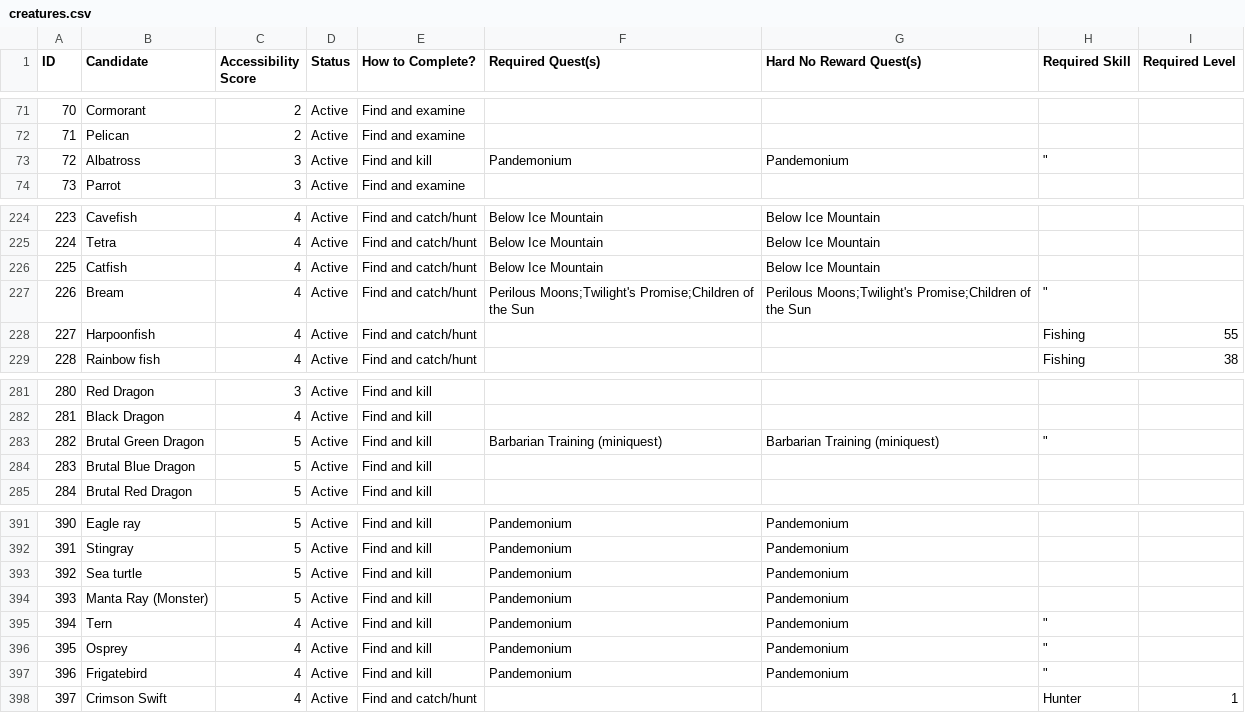
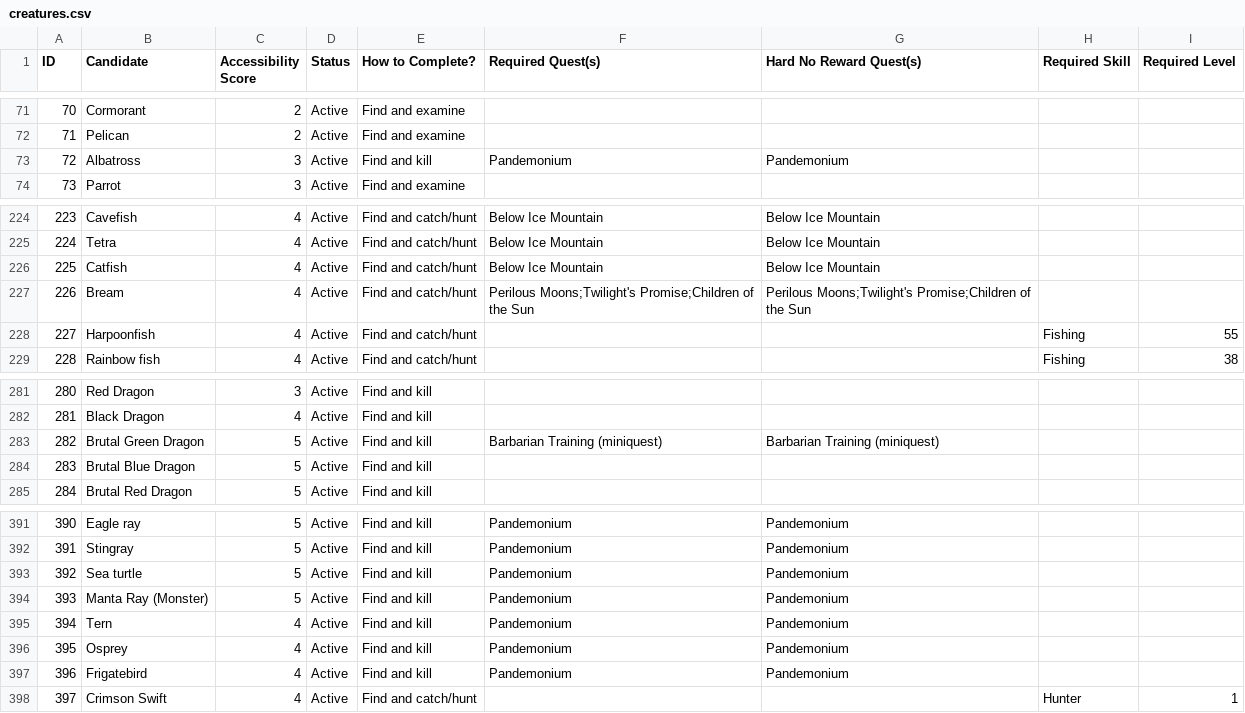
Before and after one commit to GChappo7/zoologist, a CSV file: data/creatures.csv, drawn as a sheet; only a part is shown, gaps mark what is left out.

Commit message:
Fix remaining empty skill fields

```diff
--- a/data/creatures.csv
+++ b/data/creatures.csv
@@ -72,3 +72,3 @@ ID,Candidate,Accessibility Score,Status,How to Complete?,Required Quest(s),Hard
 "71","Pelican","2","Active","Find and examine","","","",""
-"72","Albatross","3","Active","Find and kill","Pandemonium","Pandemonium",""""
+72,Albatross,3,Active,Find and kill,Pandemonium,Pandemonium,,
 "73","Parrot","3","Active","Find and examine","","","",""
@@ -226,3 +226,3 @@ ID,Candidate,Accessibility Score,Status,How to Complete?,Required Quest(s),Hard
 "225","Catfish","4","Active","Find and catch/hunt","Below Ice Mountain","Below Ice Mountain","",""
-"226","Bream","4","Active","Find and catch/hunt","Perilous Moons;Twilight's Promise;Children of the Sun","Perilous Moons;Twilight's Promise;Children of the Sun",""""
+226,Bream,4,Active,Find and catch/hunt,Perilous Moons;Twilight's Promise;Children of the Sun,Perilous Moons;Twilight's Promise;Children of the Sun,,
 227,Harpoonfish,4,Active,Find and catch/hunt,,,Fishing,55
@@ -282,3 +282,3 @@ ID,Candidate,Accessibility Score,Status,How to Complete?,Required Quest(s),Hard
 "281","Black Dragon","4","Active","Find and kill","","","",""
-"282","Brutal Green Dragon","5","Active","Find and kill","Barbarian Training (miniquest)","Barbarian Training (miniquest)",""""
+282,Brutal Green Dragon,5,Active,Find and kill,Barbarian Training (miniquest),Barbarian Training (miniquest),,
 "283","Brutal Blue Dragon","5","Active","Find and kill","","","",""
@@ -394,5 +394,5 @@ ID,Candidate,Accessibility Score,Status,How to Complete?,Required Quest(s),Hard
 "393","Manta Ray (Monster)","5","Active","Find and kill","Pandemonium","Pandemonium","",""
-"394","Tern","4","Active","Find and kill","Pandemonium","Pandemonium",""""
-"395","Osprey","4","Active","Find and kill","Pandemonium","Pandemonium",""""
-"396","Frigatebird","4","Active","Find and kill","Pandemonium","Pandemonium",""""
+394,Tern,4,Active,Find and kill,Pandemonium,Pandemonium,,
+395,Osprey,4,Active,Find and kill,Pandemonium,Pandemonium,,
+396,Frigatebird,4,Active,Find and kill,Pandemonium,Pandemonium,,
 "397","Crimson Swift","4","Active","Find and catch/hunt","","","Hunter","1"
```
